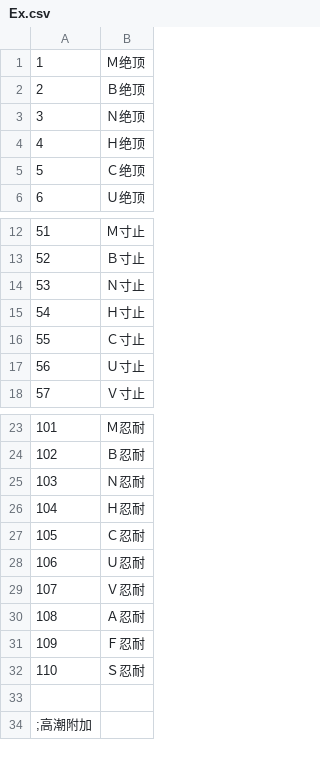
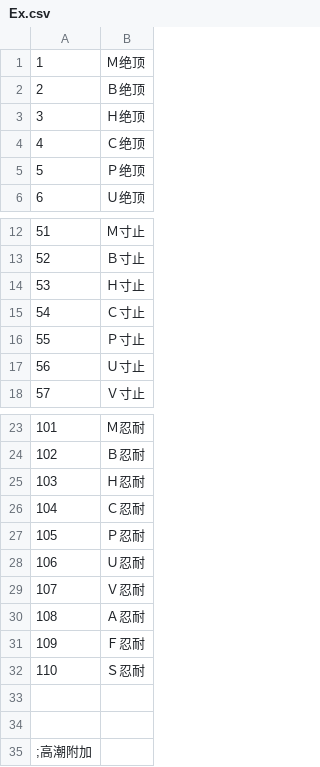
Before and after one commit to SisanTsz/eraFantasyWORDSONLY, a CSV file: CSV/Ex.csv, drawn as a sheet; only a part is shown, gaps mark what is left out.

```diff
--- a/CSV/Ex.csv
+++ b/CSV/Ex.csv
@@ -2,5 +2,5 @@
 2,Ｂ绝顶
-3,Ｎ绝顶
-4,Ｈ绝顶
-5,Ｃ绝顶
+3,Ｈ绝顶
+4,Ｃ绝顶
+5,Ｐ绝顶
 6,Ｕ绝顶
@@ -13,5 +13,5 @@
 52,Ｂ寸止
-53,Ｎ寸止
-54,Ｈ寸止
-55,Ｃ寸止
+53,Ｈ寸止
+54,Ｃ寸止
+55,Ｐ寸止
 56,Ｕ寸止
@@ -24,5 +24,5 @@
 102,Ｂ忍耐
-103,Ｎ忍耐
-104,Ｈ忍耐
-105,Ｃ忍耐
+103,Ｈ忍耐
+104,Ｃ忍耐
+105,Ｐ忍耐
 106,Ｕ忍耐
@@ -32,2 +32,3 @@
 110,Ｓ忍耐
+
 
```
Also changed, not shown: CSV/Abl.csv, CSV/Palam.csv, 55 other files.
